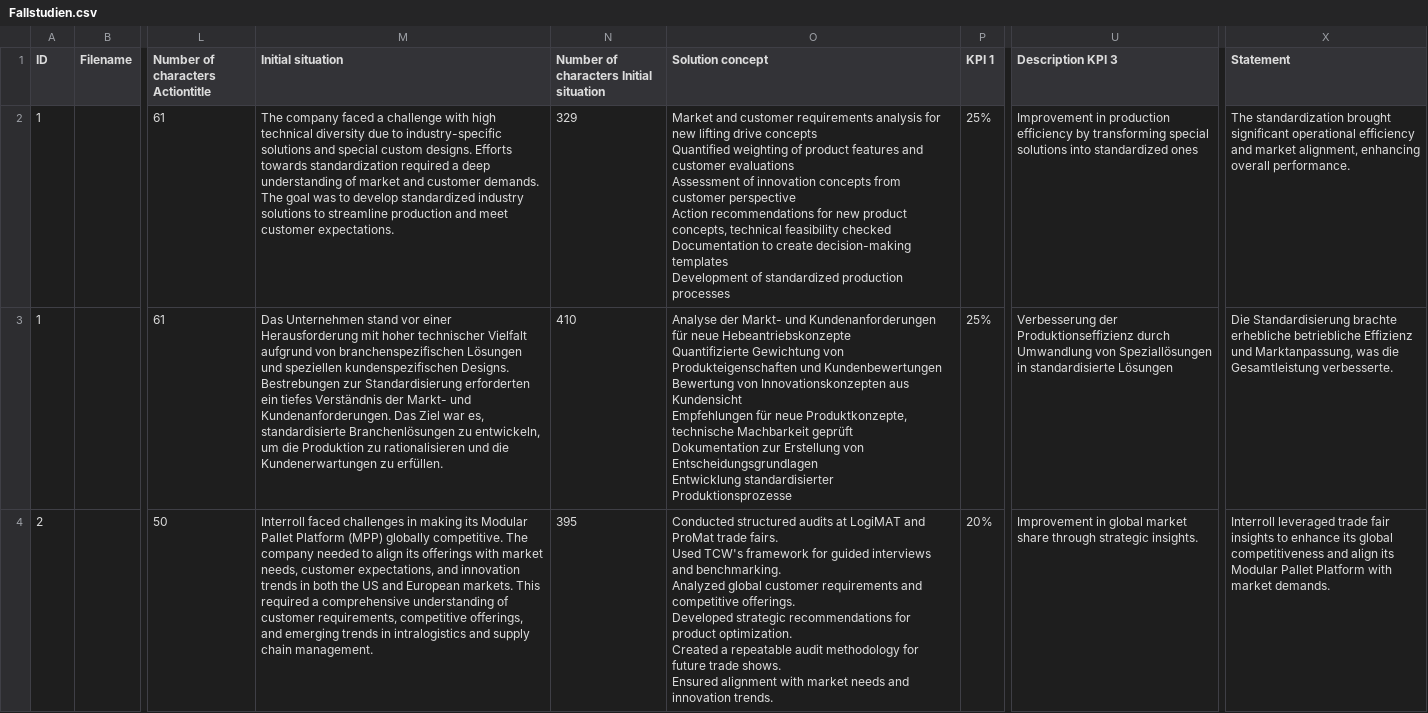
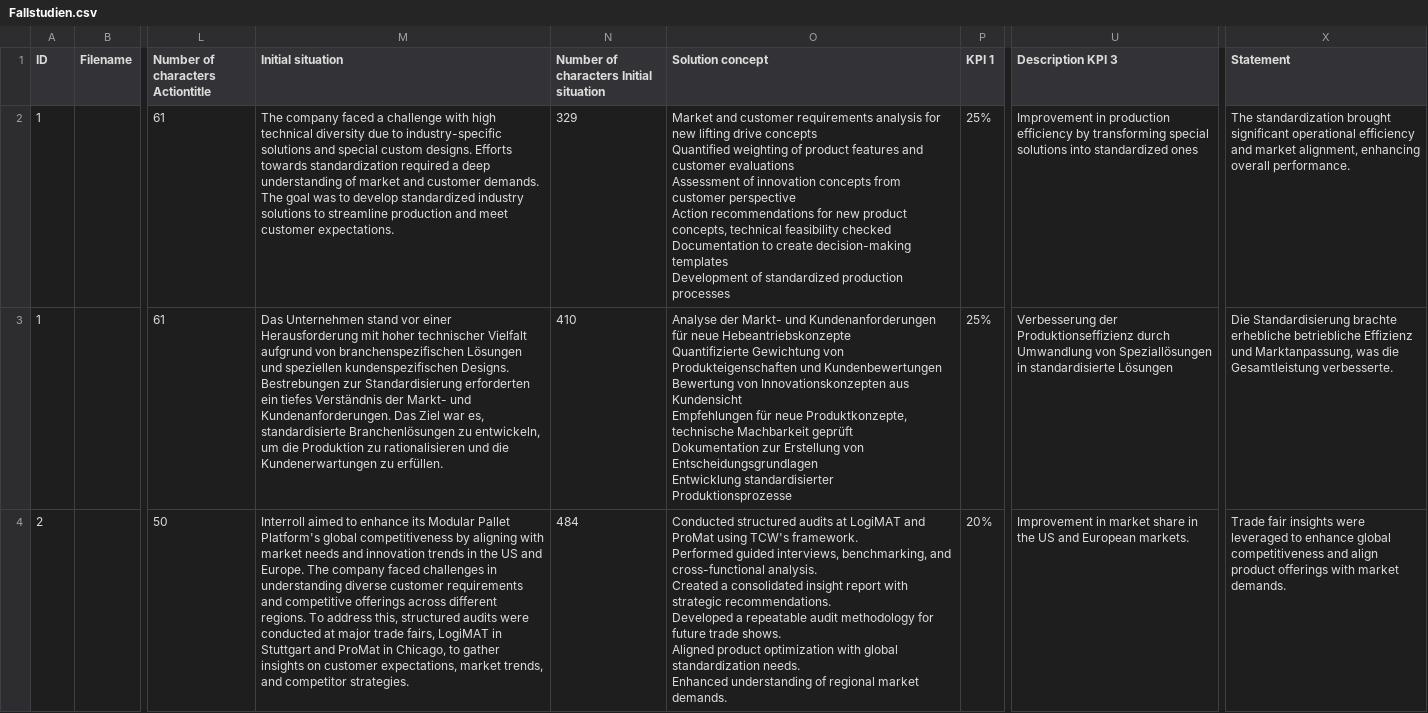
Before and after one commit to UvonW/caseStudy, a CSV file: Fallstudien.csv, drawn as a sheet; only a part is shown, gaps mark what is left out; ↵ is a line break in a cell; the diff covers the shown part only; the diff names each change by its address in the sheet, - before the commit and + after, or states it on an @@ line.

Commit message:
Update file from Streamlit app

```diff
--- a/Fallstudien.csv
+++ b/Fallstudien.csv
-M4 (Initial situation): Interroll faced challenges in making its Modular Pallet Platform (MPP) globally competitive. The company needed to align its offerings with market needs, customer expectations, and innovation trends in both the US and European markets. This required a comprehensive understanding of customer requirements, competitive offerings, and emerging trends in intralogistics and supply chain management.
+M4 (Initial situation): Interroll aimed to enhance its Modular Pallet Platform's global competitiveness by aligning with market needs and innovation trends in the US and Europe. The company faced challenges in understanding diverse customer requirements and competitive offerings across different regions. To address this, structured audits were conducted at major trade fairs, LogiMAT in Stuttgart and ProMat in Chicago, to gather insights on customer expectations, market trends, and competitor strategies.
-N4: 395
+N4: 484
-O4 (Solution concept): …and ProMat trade fairs. ↵ Used TCW's framework for guided interviews and benchmarking. ↵ Analyzed global customer requirements and competitive offerings. ↵ Developed strategic recommendations for product optimization. ↵ Created a repeatable audit methodology for future trade shows. ↵ Ensured alignment with market needs and innovation trends.
+O4 (Solution concept): …and ProMat using TCW's framework. ↵ Performed guided interviews, benchmarking, and cross-functional analysis. ↵ Created a consolidated insight report with strategic recommendations. ↵ Developed a repeatable audit methodology for future trade shows. ↵ Aligned product optimization with global standardization needs. ↵ Enhanced understanding of regional market demands.
-U4 (Description KPI 3): Improvement in global market share through strategic insights.
+U4 (Description KPI 3): Improvement in market share in the US and European markets.
-X4 (Statement): Interroll leveraged trade fair insights to enhance its global competitiveness and align its Modular Pallet Platform with market…
+X4 (Statement): Trade fair insights were leveraged to enhance global competitiveness and align product offerings with market…
```
Also changed, not shown: 2 added rows and 7 edited cells elsewhere in this file.
